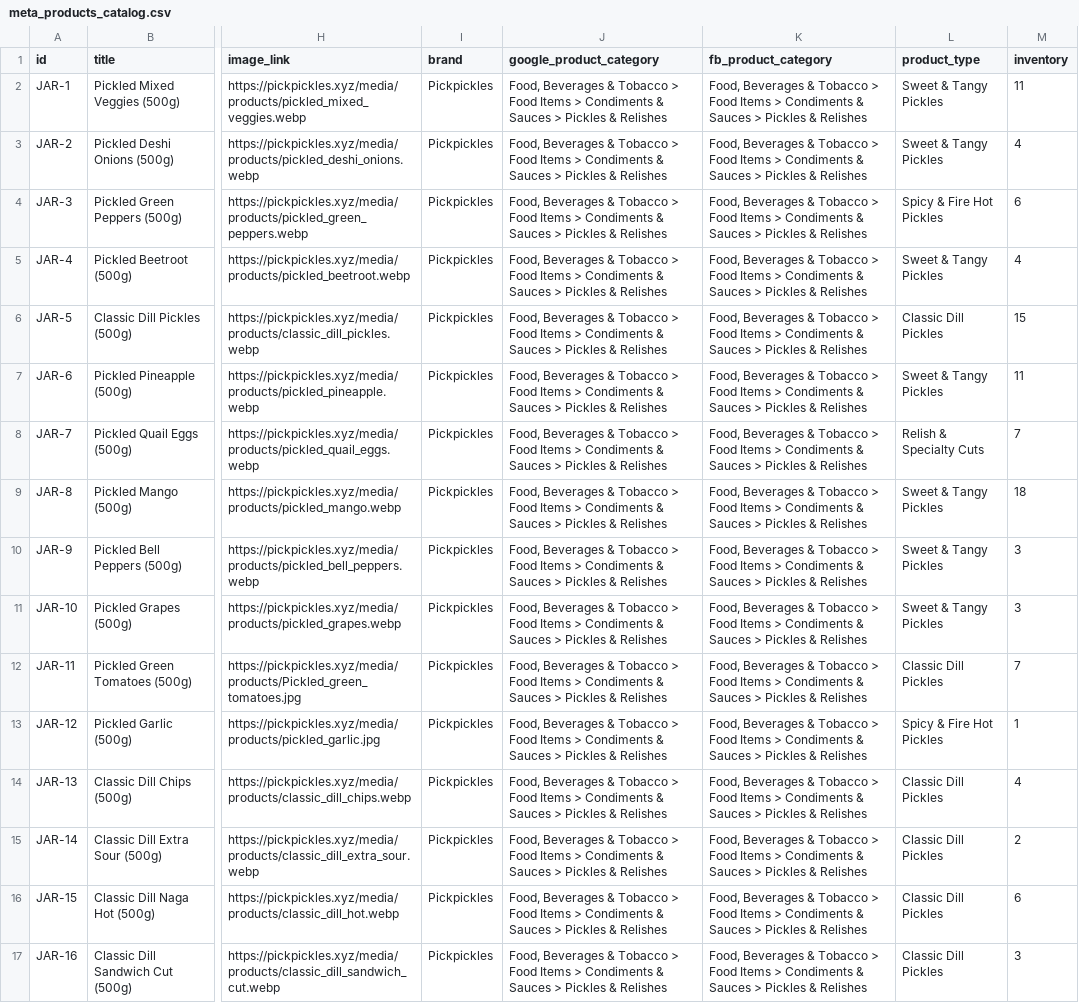
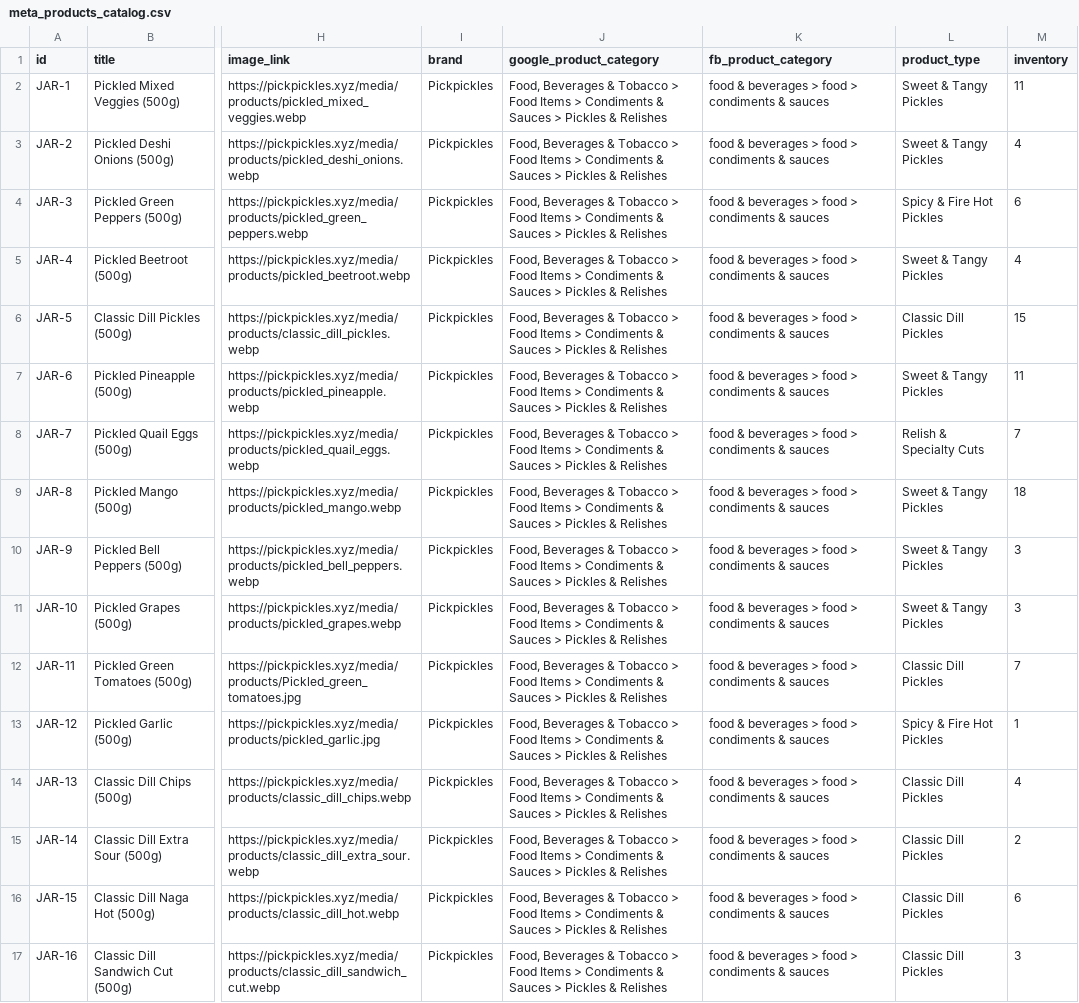
Before and after one commit to Shahariar07/Pickpickles-website, a CSV file: meta_products_catalog.csv, drawn as a sheet; only a part is shown, gaps mark what is left out; the diff names each change by its address in the sheet, - before the commit and + after, or states it on an @@ line.

Commit message:
feat: add Meta catalog export and checkout event tracking

```diff
--- a/meta_products_catalog.csv
+++ b/meta_products_catalog.csv
-K2:K17 (fb_product_category): Food, Beverages & Tobacco > Food Items > Condiments & Sauces > Pickles & Relishes
+K2:K17 (fb_product_category): food & beverages > food > condiments & sauces
```
Also changed, not shown: 6 other files.
